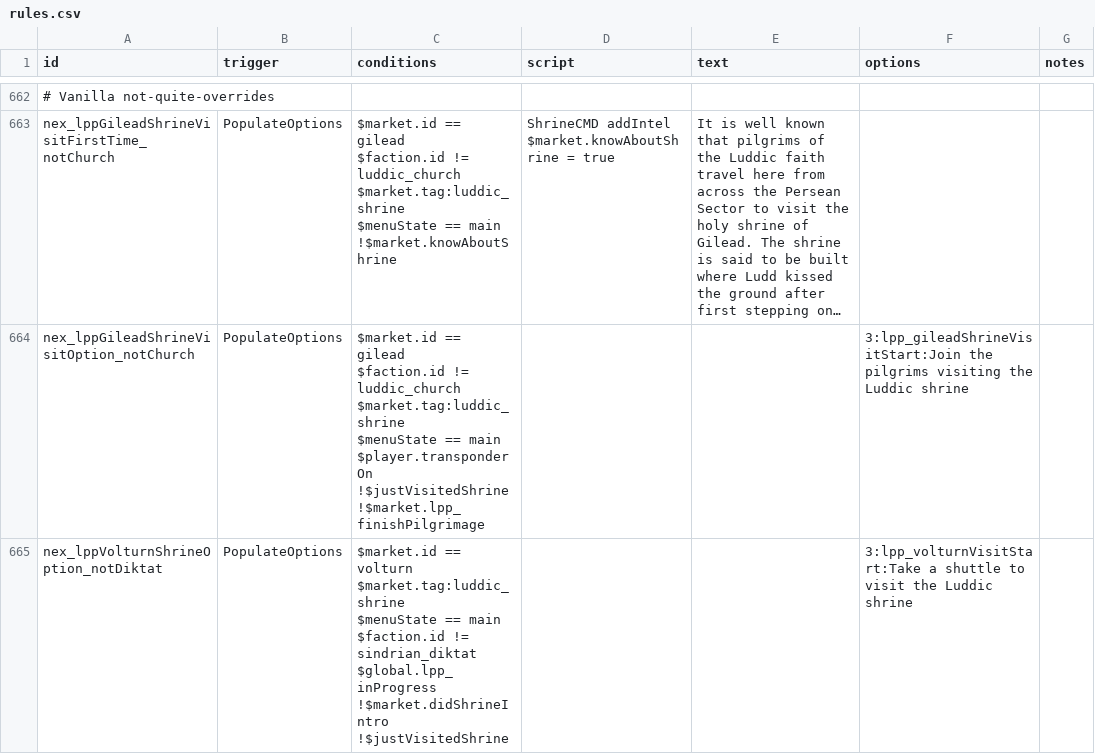
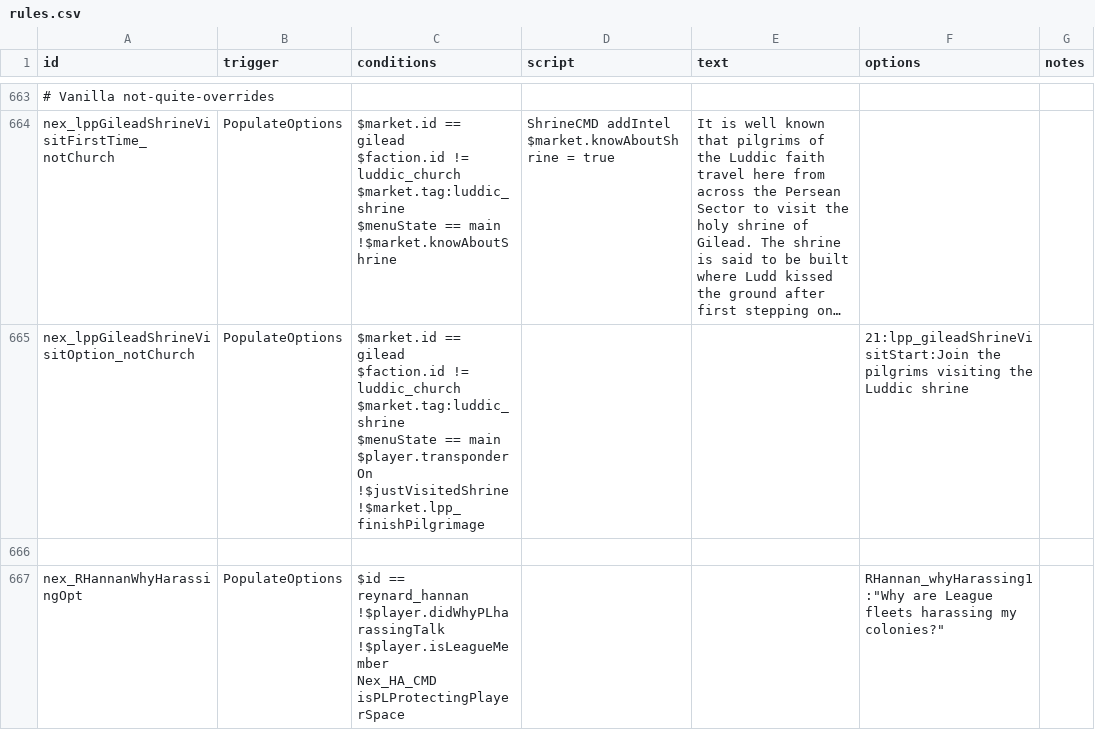
Before and after one commit to Histidine91/Nexerelin, a CSV file: data/campaign/rules.csv, drawn as a sheet; only a part is shown, gaps mark what is left out; the shorter side is filled out with more unchanged rows; long unchanged cells end in …; removed rows and columns are numbered as before the commit, all else as after; ↵ is a line break in a cell; the diff covers the shown part only; the diff names each change by its address in the sheet, - before the commit and + after, or states it on an @@ line.

```diff
--- a/data/campaign/rules.csv
+++ b/data/campaign/rules.csv
-F665 (options): 3:lpp_gileadShrineVisitStart:Join the pilgrims…
+F665 (options): 21:lpp_gileadShrineVisitStart:Join the pilgrims…
-row 665: nex_lppVolturnShrineOption_notDiktat | PopulateOptions | $market.id == volturn ↵ $market.tag:luddic_shrine ↵ $menuState == main ↵ $faction.id != sindrian_diktat ↵ $global.lpp_inProgress ↵ !$market.didShrineIntro ↵ !$justVisitedShrine |  |  | 3:lpp_volturnVisitStart:Take a shuttle to visit the Luddic shrine
```
Also changed, not shown: 1 added row, 2 removed rows and 7 edited cells elsewhere in this file, 16 other files.
